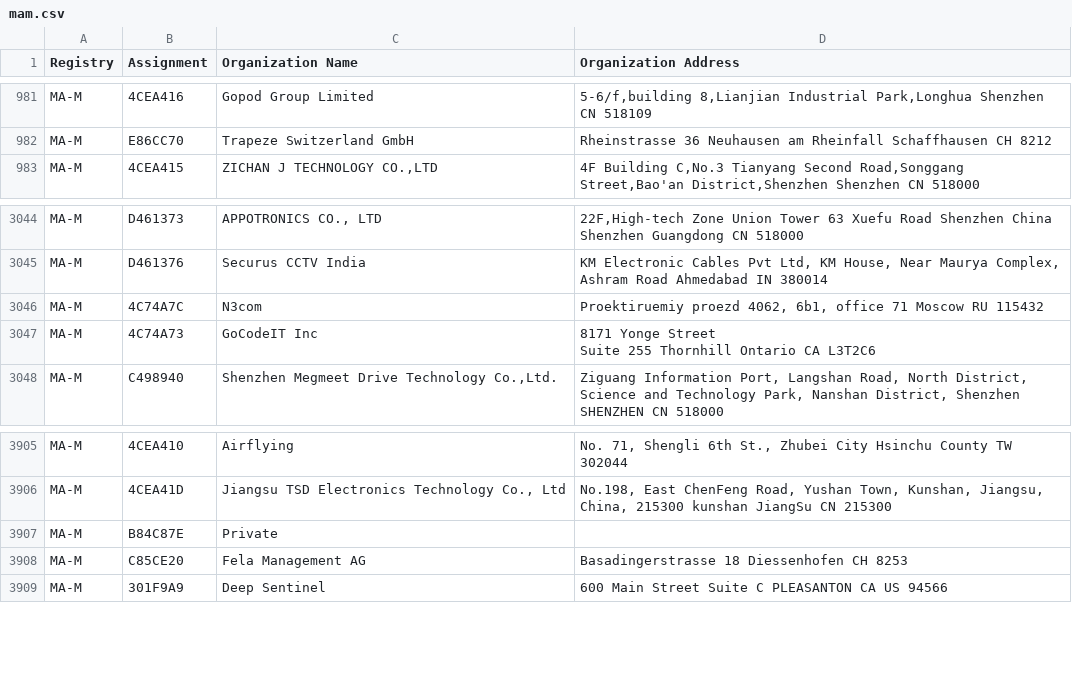
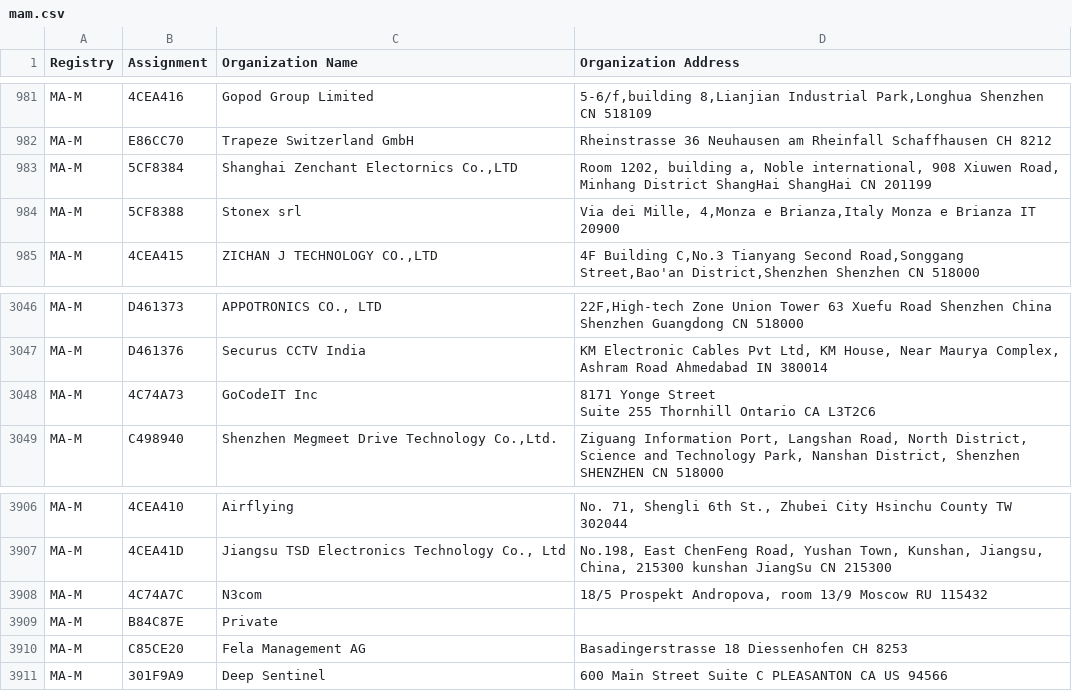
Before and after one commit to bedestall5/mac-ages, a CSV file: data/ieee/mam.csv, drawn as a sheet; only a part is shown, gaps mark what is left out.

```diff
--- a/data/ieee/mam.csv
+++ b/data/ieee/mam.csv
@@ -990,2 +990,4 @@ MA-M,4CEA416,Gopod Group Limited,"5-6/f,building 8,Lianjian Industrial Park,Long
 MA-M,E86CC70,Trapeze Switzerland GmbH,Rheinstrasse 36 Neuhausen am Rheinfall Schaffhausen CH 8212
+MA-M,5CF8384,"Shanghai Zenchant Electornics Co.,LTD","Room 1202, building a, Noble international, 908 Xiuwen Road, Minhang District ShangHai ShangHai CN 201199 "
+MA-M,5CF8388,Stonex srl,"Via dei Mille, 4,Monza e Brianza,Italy Monza e Brianza IT 20900 "
 MA-M,4CEA415,"ZICHAN J TECHNOLOGY CO.,LTD","4F Building C,No.3 Tianyang Second Road,Songgang Street,Bao'an District,Shenzhen Shenzhen  CN 518000 "
@@ -3086,3 +3088,2 @@ MA-M,D461373,"APPOTRONICS CO., LTD","22F,High-tech Zone Union Tower 63 Xuefu Roa
 MA-M,D461376,Securus CCTV India,"KM Electronic Cables Pvt Ltd, KM House, Near Maurya Complex, Ashram Road Ahmedabad  IN 380014 "
-MA-M,4C74A7C,N3com,"Proektiruemiy proezd 4062, 6b1, office 71 Moscow  RU 115432 "
 MA-M,4C74A73,GoCodeIT Inc,"8171 Yonge Street
@@ -3951,2 +3952,3 @@ MA-M,4CEA410,Airflying,"No. 71, Shengli 6th St.,   Zhubei City Hsinchu County TW
 MA-M,4CEA41D,"Jiangsu TSD Electronics Technology Co., Ltd","No.198, East ChenFeng Road, Yushan Town, Kunshan, Jiangsu, China, 215300 kunshan JiangSu CN 215300 "
+MA-M,4C74A7C,N3com,"18/5 Prospekt Andropova, room 13/9 Moscow  RU 115432 "
 MA-M,B84C87E,Private,
```
Also changed, not shown: data/ieee/oui36.csv, 2 other files.
